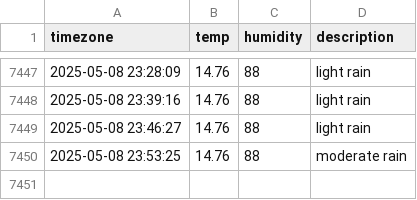
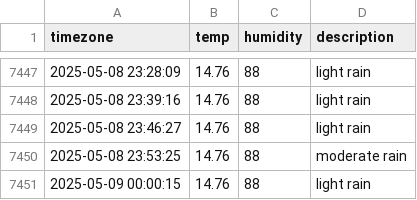
Before and after one commit to JIseolyun/seoul_weather, a CSV file: seoul_weather.csv, drawn as a sheet; only a part is shown, gaps mark what is left out.

```diff
--- a/seoul_weather.csv
+++ b/seoul_weather.csv
@@ -7450 +7450,2 @@ timezone,temp,humidity,description
 2025-05-08 23:53:25,14.76,88,moderate rain
+2025-05-09 00:00:15,14.76,88,light rain
```
